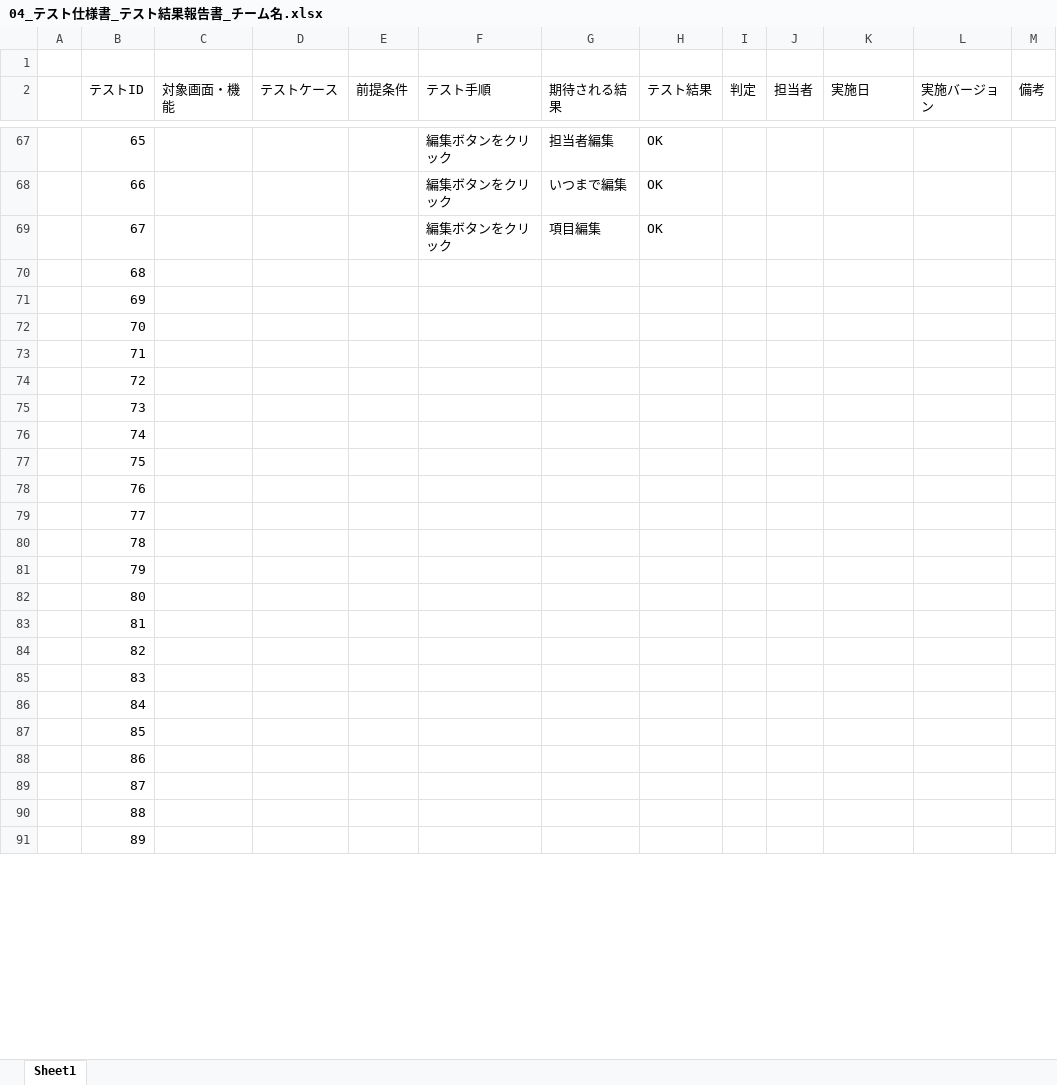
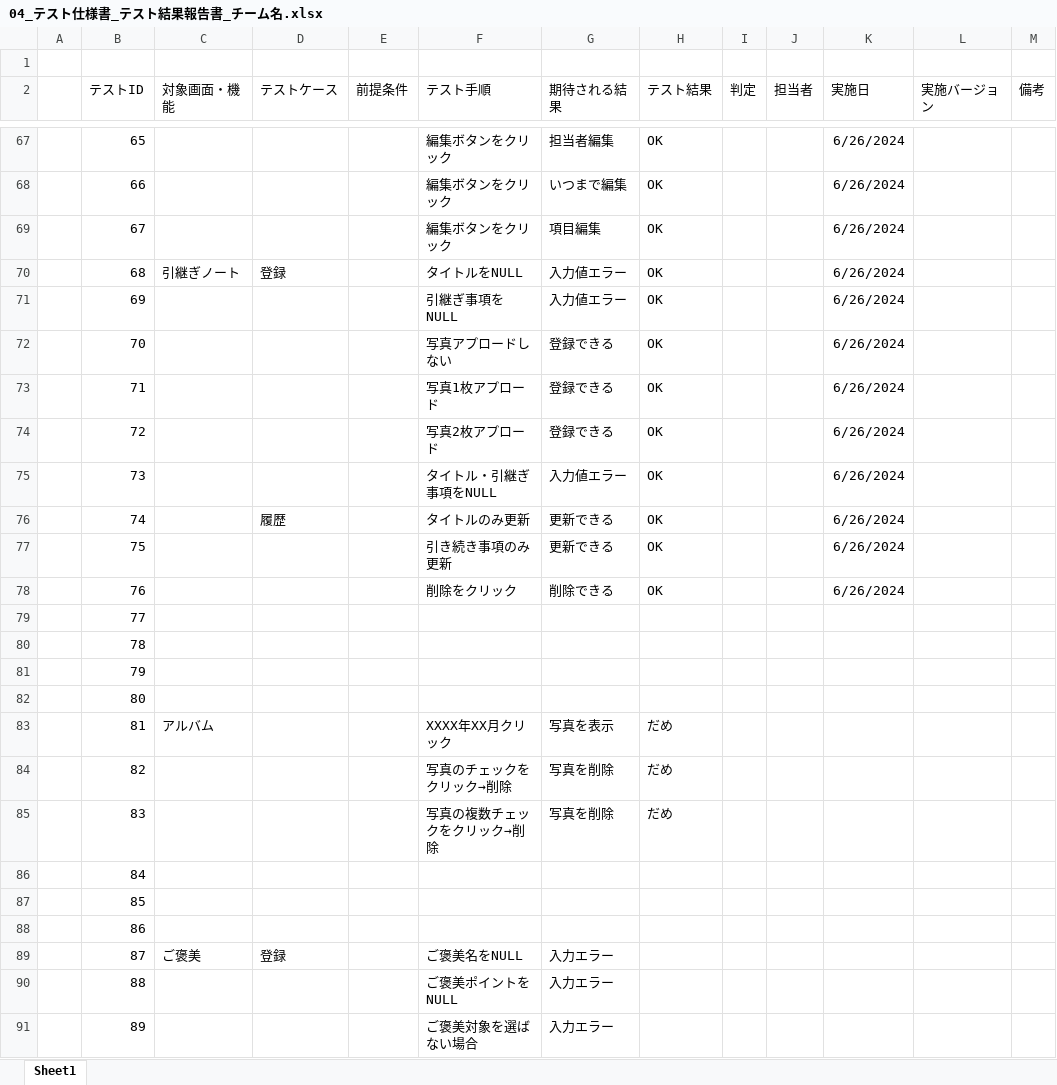
Before and after one commit to plusdojo2024/A3, an Excel workbook: doc/04_その他/PlusDojo6月作成ドキュメントテンプレート/04_テスト仕様書_テスト結果報告書_チーム名.xlsx, sheet Sheet1, drawn as a sheet; only a part is shown, gaps mark what is left out; values as stored, in another font and other column widths than the file's, no borders; the diff covers the shown part only; the diff names each change by its address in the sheet, - before the commit and + after, or states it on an @@ line.

Commit message:
Update 04_テスト仕様書_テスト結果報告書_チーム名.xlsx

```diff
--- a/doc/04_その他/PlusDojo6月作成ドキュメントテンプレート/04_テスト仕様書_テスト結果報告書_チーム名.xlsx (sheet Sheet1)
+++ b/doc/04_その他/PlusDojo6月作成ドキュメントテンプレート/04_テスト仕様書_テスト結果報告書_チーム名.xlsx (sheet Sheet1)
-K67:K78 (実施日): (empty)
+K67:K78 (実施日): 6/26/2024
-C70 (対象画面・機能): (empty)
+C70 (対象画面・機能): 引継ぎノート
-D70 (テストケース): (empty)
+D70 (テストケース): 登録
-F70 (テスト手順): (empty)
+F70 (テスト手順): タイトルをNULL
-G70:G71 (期待される結果): (empty)
+G70:G71 (期待される結果): 入力値エラー
-H70:H78 (テスト結果): (empty)
+H70:H78 (テスト結果): OK
-F71 (テスト手順): (empty)
+F71 (テスト手順): 引継ぎ事項をNULL
-F72 (テスト手順): (empty)
+F72 (テスト手順): 写真アプロードしない
-G72:G74 (期待される結果): (empty)
+G72:G74 (期待される結果): 登録できる
-F73 (テスト手順): (empty)
+F73 (テスト手順): 写真1枚アプロード
-F74 (テスト手順): (empty)
+F74 (テスト手順): 写真2枚アプロード
-F75 (テスト手順): (empty)
+F75 (テスト手順): タイトル・引継ぎ事項をNULL
-G75 (期待される結果): (empty)
+G75 (期待される結果): 入力値エラー
-D76 (テストケース): (empty)
+D76 (テストケース): 履歴
-F76 (テスト手順): (empty)
+F76 (テスト手順): タイトルのみ更新
-G76:G77 (期待される結果): (empty)
+G76:G77 (期待される結果): 更新できる
-F77 (テスト手順): (empty)
+F77 (テスト手順): 引き続き事項のみ更新
-F78 (テスト手順): (empty)
+F78 (テスト手順): 削除をクリック
-G78 (期待される結果): (empty)
+G78 (期待される結果): 削除できる
-C83 (対象画面・機能): (empty)
+C83 (対象画面・機能): アルバム
-F83 (テスト手順): (empty)
+F83 (テスト手順): XXXX年XX月クリック
-G83 (期待される結果): (empty)
+G83 (期待される結果): 写真を表示
-H83:H85 (テスト結果): (empty)
+H83:H85 (テスト結果): だめ
-F84 (テスト手順): (empty)
+F84 (テスト手順): 写真のチェックをクリック→削除
-G84:G85 (期待される結果): (empty)
+G84:G85 (期待される結果): 写真を削除
-F85 (テスト手順): (empty)
+F85 (テスト手順): 写真の複数チェックをクリック→削除
-C89 (対象画面・機能): (empty)
+C89 (対象画面・機能): ご褒美
-D89 (テストケース): (empty)
+D89 (テストケース): 登録
-F89 (テスト手順): (empty)
+F89 (テスト手順): ご褒美名をNULL
-G89:G91 (期待される結果): (empty)
+G89:G91 (期待される結果): 入力エラー
-F90 (テスト手順): (empty)
+F90 (テスト手順): ご褒美ポイントをNULL
-F91 (テスト手順): (empty)
+F91 (テスト手順): ご褒美対象を選ばない場合
```
Also changed, not shown: 50 edited cells elsewhere in this sheet.
